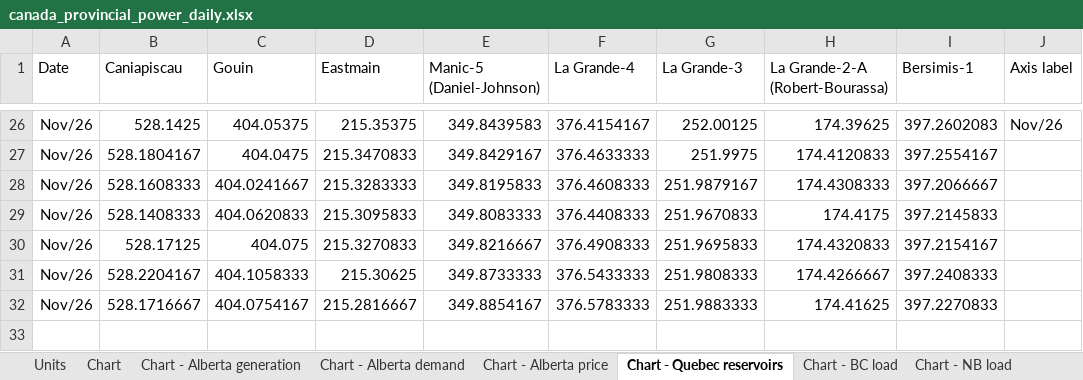
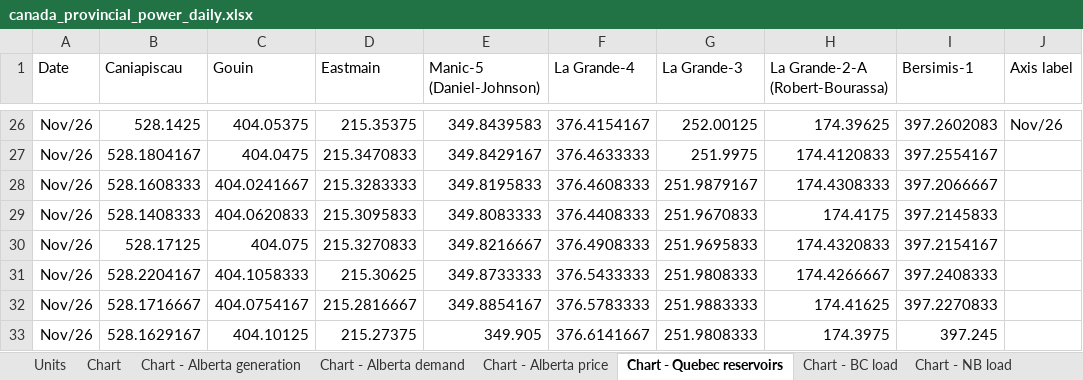
Before and after one commit to thomasdalton9/Energy-public, an Excel workbook: output/Data and Chart Outputs/canada_provincial_power_daily.xlsx, sheet Chart - Quebec reservoirs, drawn as a sheet; only a part is shown, gaps mark what is left out; values as stored, in another font and other column widths than the file's, no borders; charts and pictures not drawn; the diff names each change by its address in the sheet, - before the commit and + after, or states it on an @@ line.

```diff
--- a/output/Data and Chart Outputs/canada_provincial_power_daily.xlsx (sheet Chart - Quebec reservoirs)
+++ b/output/Data and Chart Outputs/canada_provincial_power_daily.xlsx (sheet Chart - Quebec reservoirs)
+row 33: Nov/26 | 528.1629167 | 404.10125 | 215.27375 | 349.905 | 376.6141667 | 251.9808333 | 174.3975 | 397.245
```
Also changed, not shown: sheet Chart - Alberta price, sheet Chart - Alberta demand, sheet Alberta hourly, sheet Alberta snapshots, sheet Quebec reservoirs, sheet Quebec, 2 more sheets, charts or pictures, 4 other files.
